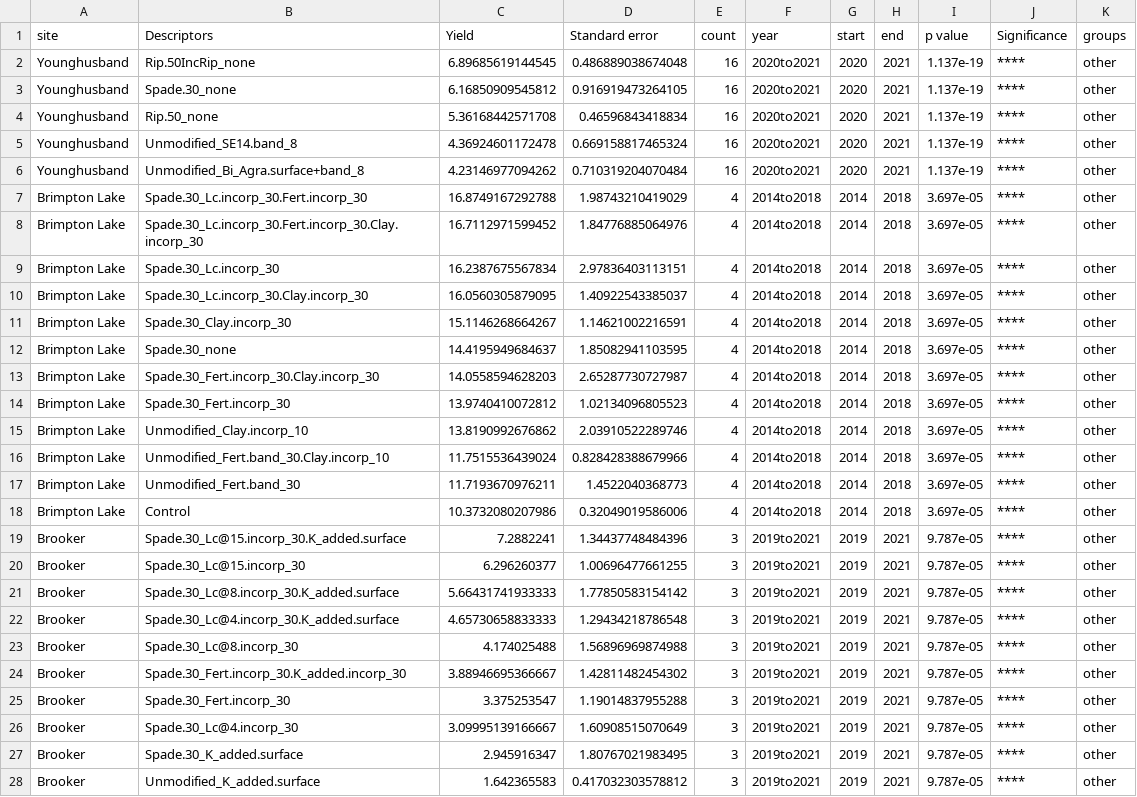
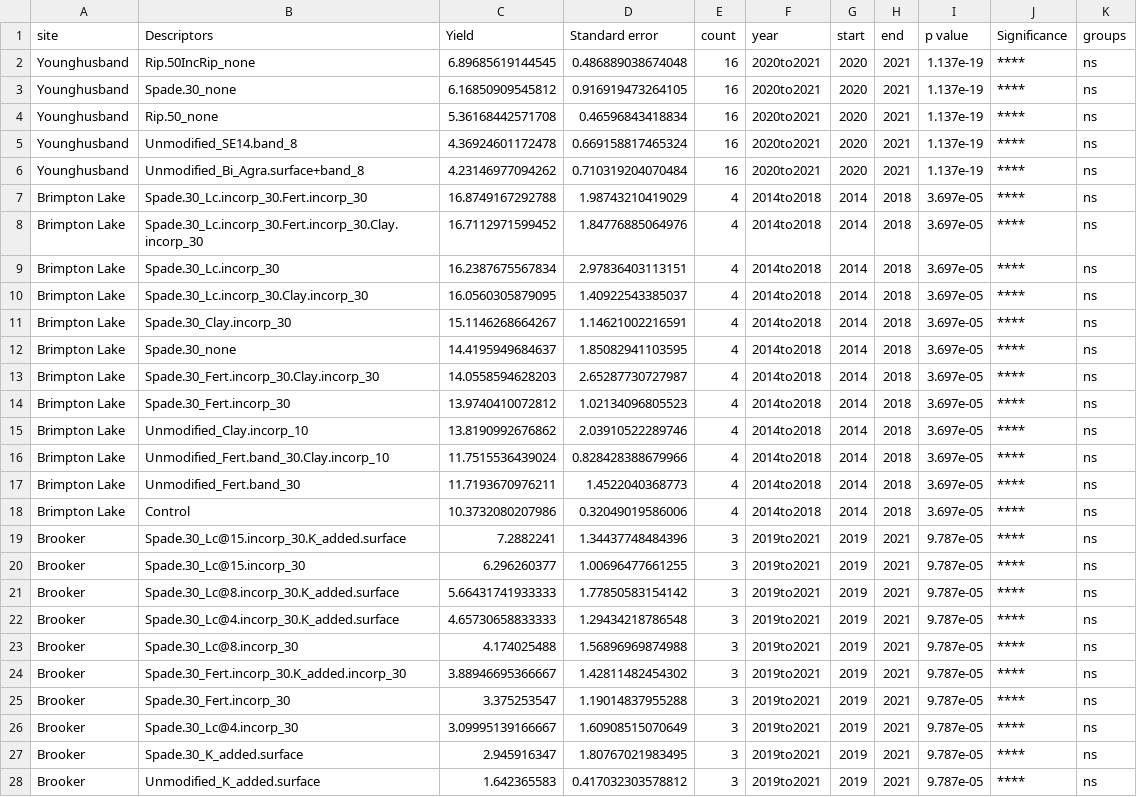
Before and after one commit to JackieOuzman/sandy_soil_tools_app, a CSV file: ANOVA_Cum_Yld_df_v2.csv, drawn as a sheet; only a part is shown; the diff covers the shown part only; the diff names each change by its address in the sheet, - before the commit and + after, or states it on an @@ line.

Commit message:
other to ns

```diff
--- a/ANOVA_Cum_Yld_df_v2.csv
+++ b/ANOVA_Cum_Yld_df_v2.csv
-K2:K28 (groups): other
+K2:K28 (groups): ns
```
Also changed, not shown: 158 edited cells elsewhere in this file.
